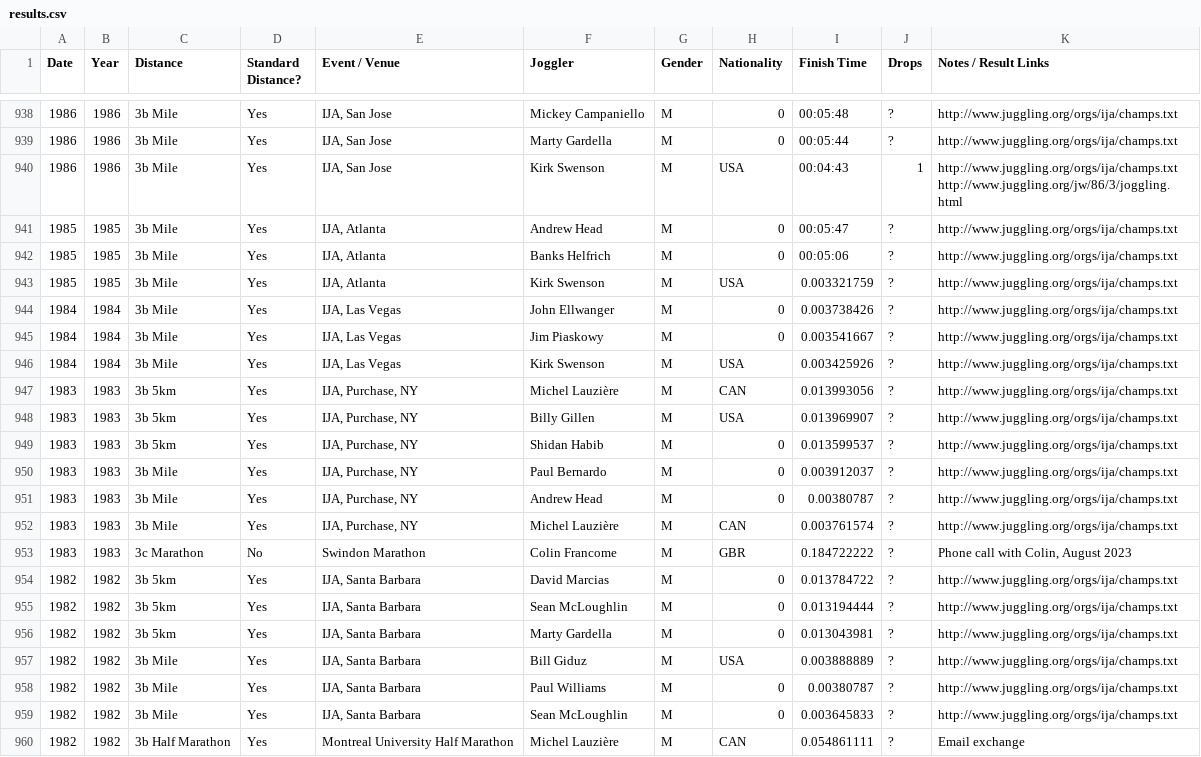
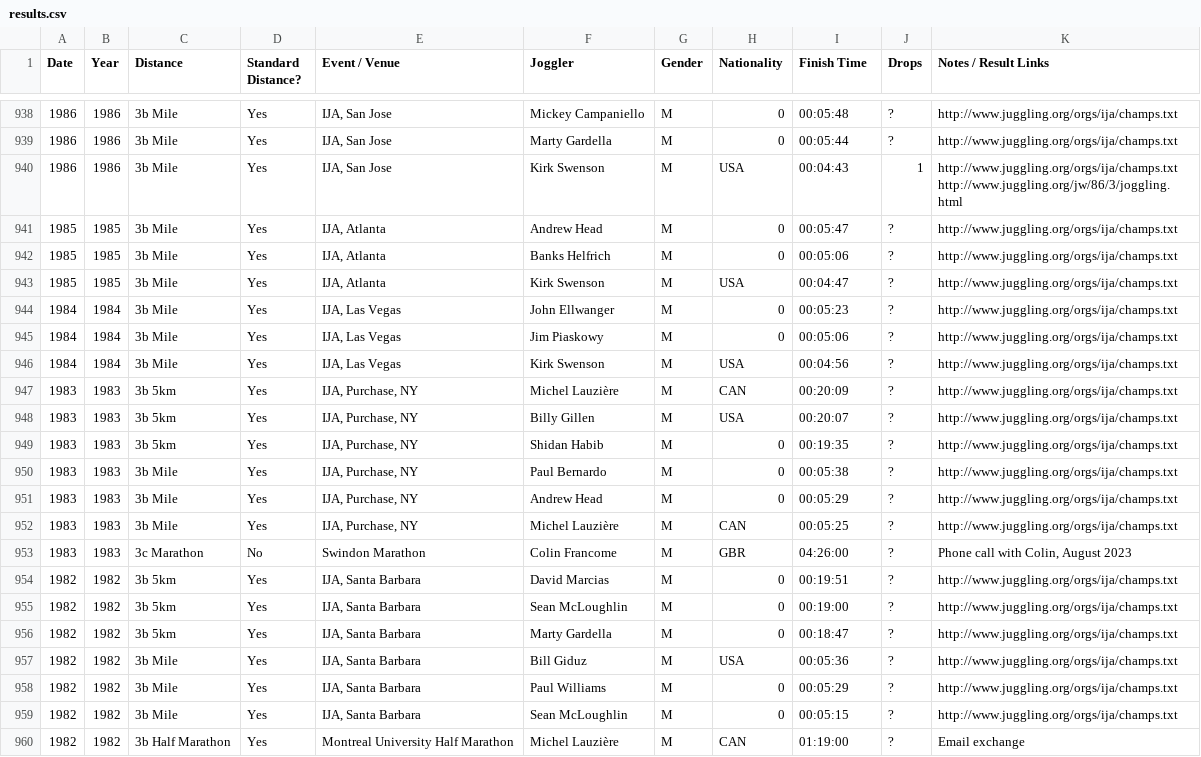
Before and after one commit to joggling-results/results, a CSV file: results.csv, drawn as a sheet; only a part is shown, gaps mark what is left out; the diff names each change by its address in the sheet, - before the commit and + after, or states it on an @@ line.

Commit message:
Data update

```diff
--- a/results.csv
+++ b/results.csv
-I943 (Finish Time): 0.003321759
+I943 (Finish Time): 00:04:47
-I944 (Finish Time): 0.003738426
+I944 (Finish Time): 00:05:23
-I945 (Finish Time): 0.003541667
+I945 (Finish Time): 00:05:06
-I946 (Finish Time): 0.003425926
+I946 (Finish Time): 00:04:56
-I947 (Finish Time): 0.013993056
+I947 (Finish Time): 00:20:09
-I948 (Finish Time): 0.013969907
+I948 (Finish Time): 00:20:07
-I949 (Finish Time): 0.013599537
+I949 (Finish Time): 00:19:35
-I950 (Finish Time): 0.003912037
+I950 (Finish Time): 00:05:38
-I951 (Finish Time): 0.00380787
+I951 (Finish Time): 00:05:29
-I952 (Finish Time): 0.003761574
+I952 (Finish Time): 00:05:25
-I953 (Finish Time): 0.184722222
+I953 (Finish Time): 04:26:00
-I954 (Finish Time): 0.013784722
+I954 (Finish Time): 00:19:51
-I955 (Finish Time): 0.013194444
+I955 (Finish Time): 00:19:00
-I956 (Finish Time): 0.013043981
+I956 (Finish Time): 00:18:47
-I957 (Finish Time): 0.003888889
+I957 (Finish Time): 00:05:36
-I958 (Finish Time): 0.00380787
+I958 (Finish Time): 00:05:29
-I959 (Finish Time): 0.003645833
+I959 (Finish Time): 00:05:15
-I960 (Finish Time): 0.054861111
+I960 (Finish Time): 01:19:00
```
